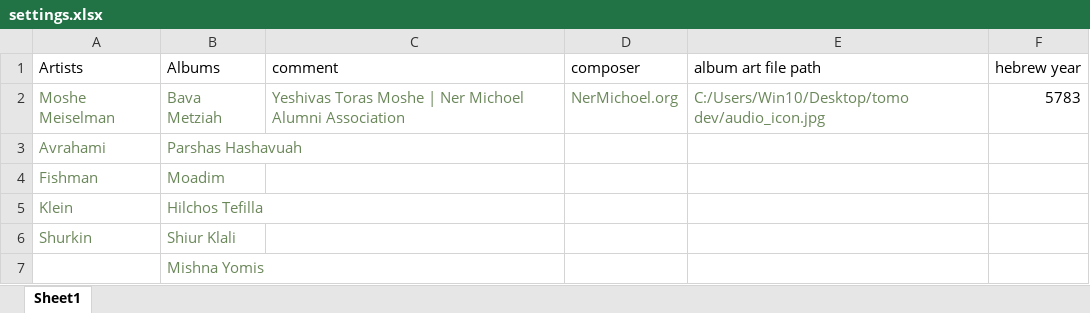
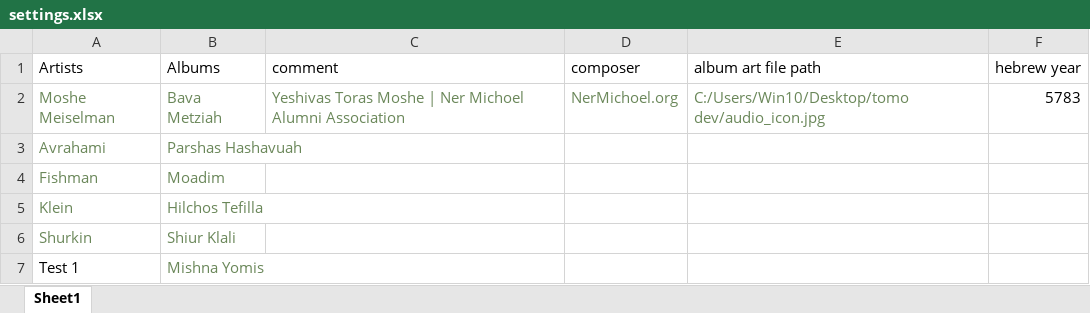
Before and after one commit to benjafishman/Tomo-Audio-Preprocessor, an Excel workbook: settings.xlsx, sheet Sheet1, drawn as a sheet; values as stored, in another font and other column widths than the file's, no borders; the diff names each change by its address in the sheet, - before the commit and + after, or states it on an @@ line.

Commit message:
fork test
fork test

```diff
--- a/settings.xlsx (sheet Sheet1)
+++ b/settings.xlsx (sheet Sheet1)
-A7 (Artists): (empty)
+A7 (Artists): Test 1
```
Also changed, not shown: 2 other files.
